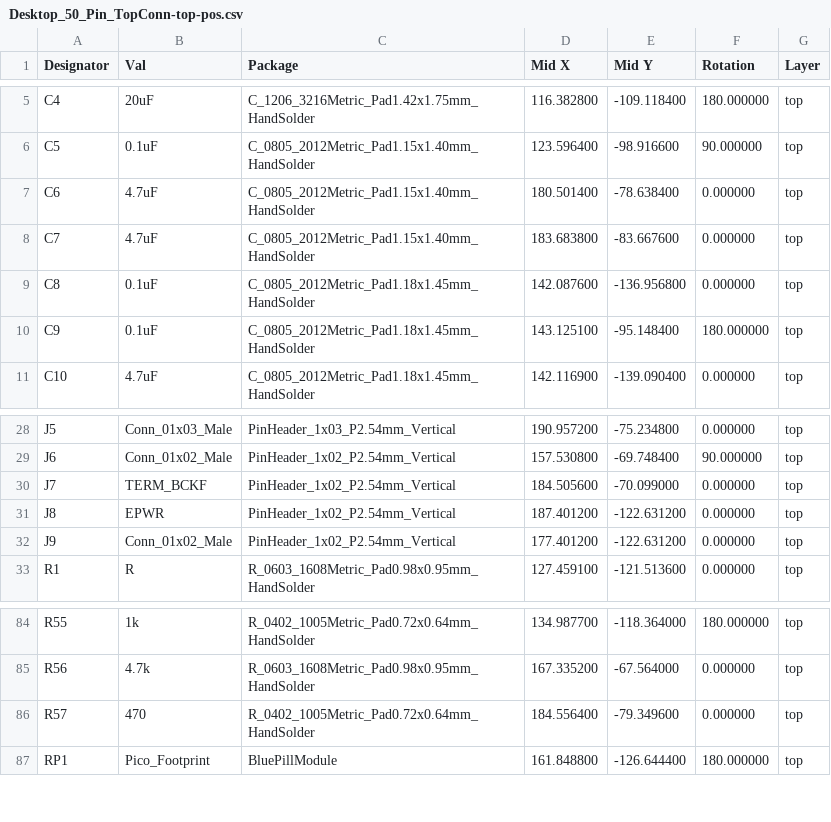
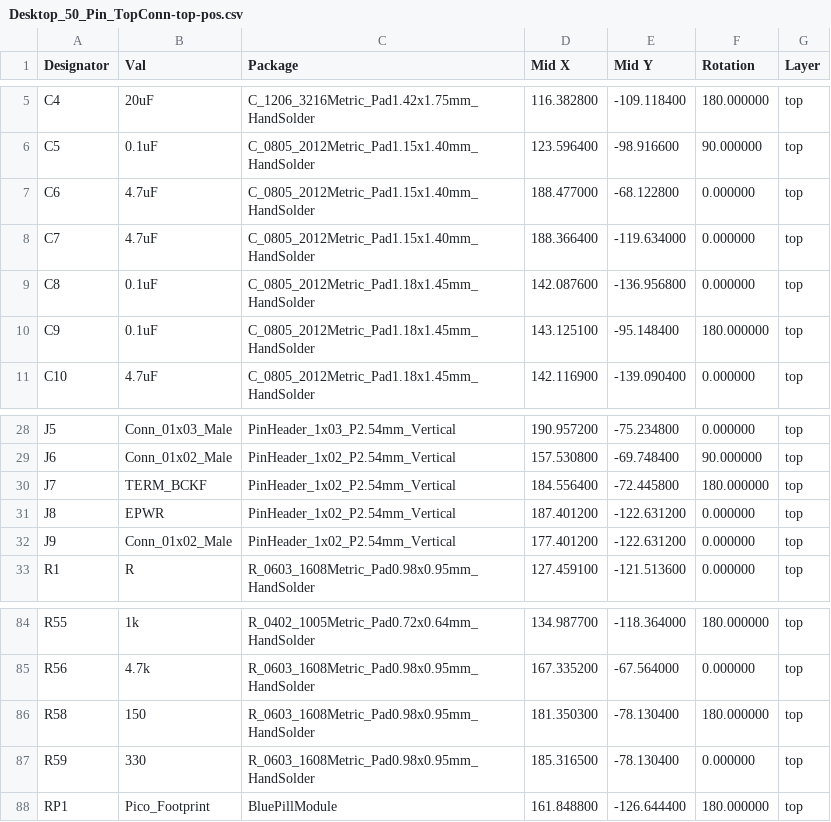
Before and after one commit to BlueSCSI/BlueSCSI-v2, a CSV file: cc-nc-hardware/Desktop_50_Pin/ProductionFiles_JLCPCB/Desktop_50_Pin_TopConn-top-pos.csv, drawn as a sheet; only a part is shown, gaps mark what is left out.

Commit message:
Desktop PCB Version 2023.03a

```diff
--- a/cc-nc-hardware/Desktop_50_Pin/ProductionFiles_JLCPCB/Desktop_50_Pin_TopConn-top-pos.csv
+++ b/cc-nc-hardware/Desktop_50_Pin/ProductionFiles_JLCPCB/Desktop_50_Pin_TopConn-top-pos.csv
@@ -6,4 +6,4 @@
 "C5","0.1uF","C_0805_2012Metric_Pad1.15x1.40mm_HandSolder","123.596400","-98.916600","90.000000","top"
-"C6","4.7uF","C_0805_2012Metric_Pad1.15x1.40mm_HandSolder","180.501400","-78.638400","0.000000","top"
-"C7","4.7uF","C_0805_2012Metric_Pad1.15x1.40mm_HandSolder","183.683800","-83.667600","0.000000","top"
+"C6","4.7uF","C_0805_2012Metric_Pad1.15x1.40mm_HandSolder","188.477000","-68.122800","0.000000","top"
+"C7","4.7uF","C_0805_2012Metric_Pad1.15x1.40mm_HandSolder","188.366400","-119.634000","0.000000","top"
 "C8","0.1uF","C_0805_2012Metric_Pad1.18x1.45mm_HandSolder","142.087600","-136.956800","0.000000","top"
@@ -29,3 +29,3 @@
 "J6","Conn_01x02_Male","PinHeader_1x02_P2.54mm_Vertical","157.530800","-69.748400","90.000000","top"
-"J7","TERM_BCKF","PinHeader_1x02_P2.54mm_Vertical","184.505600","-70.099000","0.000000","top"
+"J7","TERM_BCKF","PinHeader_1x02_P2.54mm_Vertical","184.556400","-72.445800","180.000000","top"
 "J8","EPWR","PinHeader_1x02_P2.54mm_Vertical","187.401200","-122.631200","0.000000","top"
@@ -85,3 +85,4 @@
 "R56","4.7k","R_0603_1608Metric_Pad0.98x0.95mm_HandSolder","167.335200","-67.564000","0.000000","top"
-"R57","470","R_0402_1005Metric_Pad0.72x0.64mm_HandSolder","184.556400","-79.349600","0.000000","top"
+"R58","150","R_0603_1608Metric_Pad0.98x0.95mm_HandSolder","181.350300","-78.130400","180.000000","top"
+"R59","330","R_0603_1608Metric_Pad0.98x0.95mm_HandSolder","185.316500","-78.130400","0.000000","top"
 "RP1","Pico_Footprint","BluePillModule","161.848800","-126.644400","180.000000","top"
```
Also changed, not shown: cc-nc-hardware/Desktop_50_Pin/ProductionFiles_JLCPCB/Desktop_50_Pin_TopConn_BOM.csv, 18 other files.
